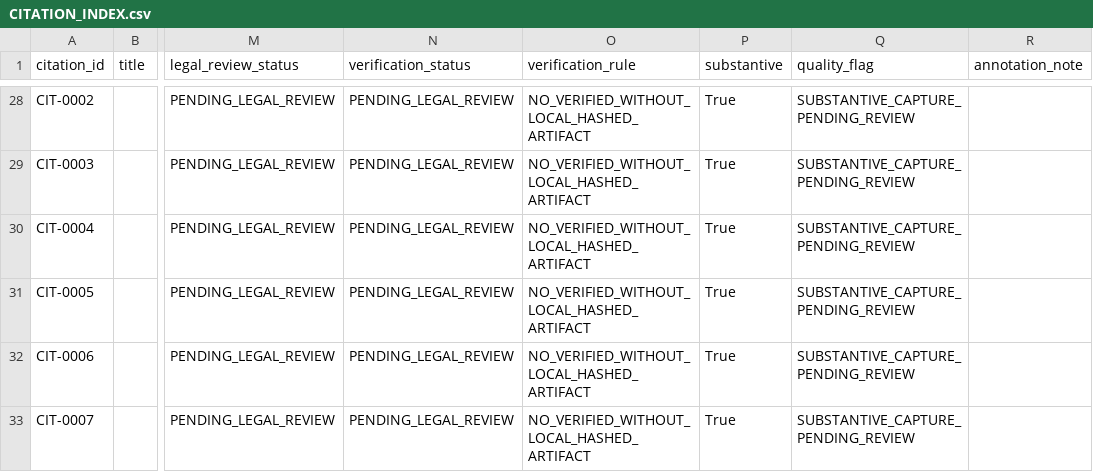
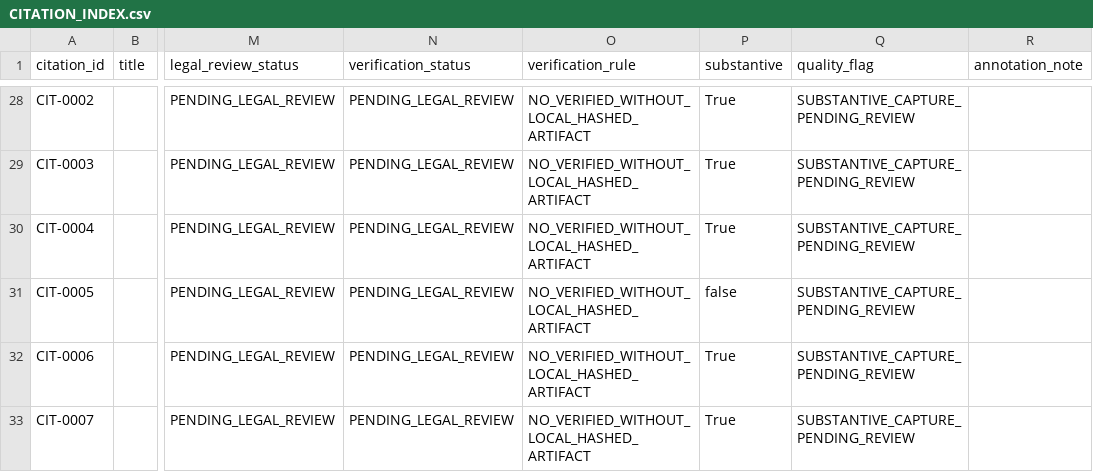
Before and after one commit to GlobalRestitutionAlliance/africa-us-so-somalia-master-litigation, a CSV file: 03_Evidentiary_Exhibits/CITATION_INDEX.csv, drawn as a sheet; only a part is shown, gaps mark what is left out; the diff names each change by its address in the sheet, - before the commit and + after, or states it on an @@ line.

```diff
--- a/03_Evidentiary_Exhibits/CITATION_INDEX.csv
+++ b/03_Evidentiary_Exhibits/CITATION_INDEX.csv
-P31 (substantive): True
+P31 (substantive): false
```
Also changed, not shown: 99_Archives_and_Manifests/CITATION_INDEX.csv, 99_Archives_and_Manifests/MANIFEST_SHA256.csv, 1 other file.
